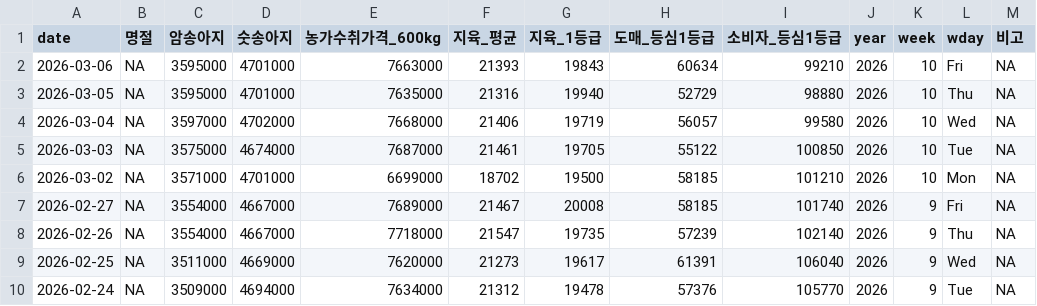
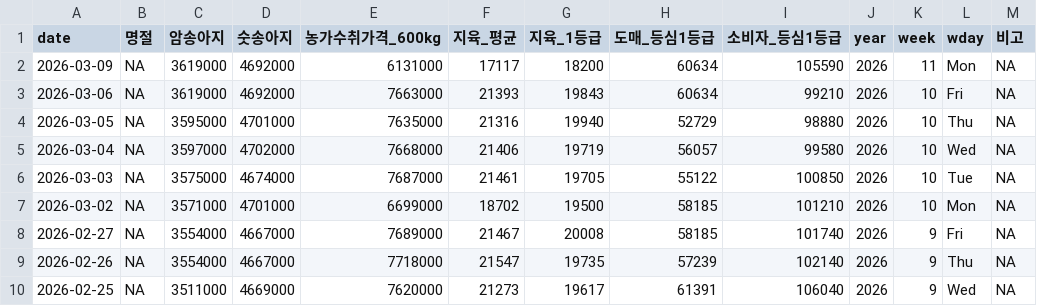
Before and after one commit to YoungjunNa/ekape-parsing, a CSV file: data_hanwoo_stock/hanwoo-stock.csv, drawn as a sheet; only a part is shown; the shorter side is filled out with more unchanged rows.

```diff
--- a/data_hanwoo_stock/hanwoo-stock.csv
+++ b/data_hanwoo_stock/hanwoo-stock.csv
@@ -1,3 +1,4 @@
 "date","명절","암송아지","숫송아지","농가수취가격_600kg","지육_평균","지육_1등급","도매_등심1등급","소비자_등심1등급","year","week","wday","비고"
-2026-03-06,NA,3595000,4701000,7663000,21393,19843,60634,99210,2026,10,"Fri",NA
+2026-03-09,NA,3619000,4692000,6131000,17117,18200,60634,105590,2026,11,"Mon",NA
+2026-03-06,NA,3619000,4692000,7663000,21393,19843,60634,99210,2026,10,"Fri",NA
 2026-03-05,NA,3595000,4701000,7635000,21316,19940,52729,98880,2026,10,"Thu",NA
```
